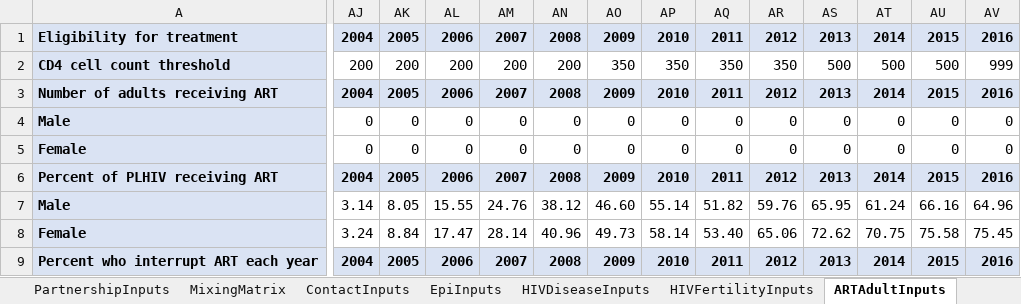
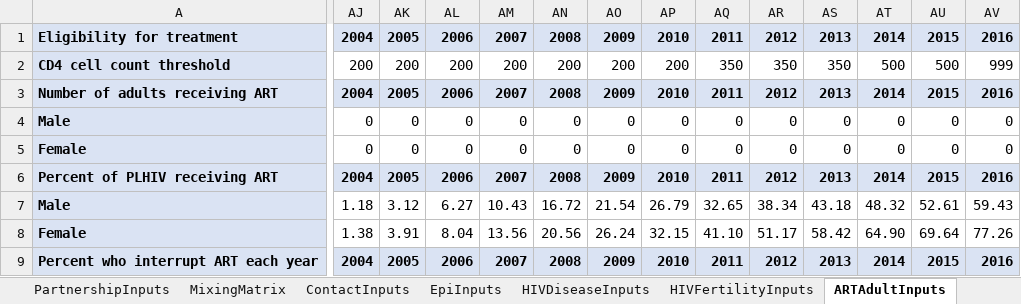
Before and after one commit to rlglaubius/GoalsARMPython, an Excel workbook: inputs/mwi-2023-inputs.xlsx, sheet ARTAdultInputs, drawn as a sheet; only a part is shown, gaps mark what is left out; values as stored, in another font and other column widths than the file's, no borders; the diff covers the shown part only; the diff names each change by its address in the sheet, - before the commit and + after, or states it on an @@ line.

Commit message:
Updated Malawi model inputs to the latest model fit.

```diff
--- a/inputs/mwi-2023-inputs.xlsx (sheet ARTAdultInputs)
+++ b/inputs/mwi-2023-inputs.xlsx (sheet ARTAdultInputs)
-AO2: 350
+AO2: 200
-AP2: 350
+AP2: 200
-AS2: 500
+AS2: 350
-AJ7: 3.14
+AJ7: 1.18
-AK7: 8.05
+AK7: 3.12
-AL7: 15.55
+AL7: 6.27
-AM7: 24.76
+AM7: 10.43
-AN7: 38.12
+AN7: 16.72
-AO7: 46.60
+AO7: 21.54
-AP7: 55.14
+AP7: 26.79
-AQ7: 51.82
+AQ7: 32.65
-AR7: 59.76
+AR7: 38.34
-AS7: 65.95
+AS7: 43.18
-AT7: 61.24
+AT7: 48.32
-AU7: 66.16
+AU7: 52.61
-AV7: 64.96
+AV7: 59.43
-AJ8: 3.24
+AJ8: 1.38
-AK8: 8.84
+AK8: 3.91
-AL8: 17.47
+AL8: 8.04
-AM8: 28.14
+AM8: 13.56
-AN8: 40.96
+AN8: 20.56
-AO8: 49.73
+AO8: 26.24
-AP8: 58.14
+AP8: 32.15
-AQ8: 53.40
+AQ8: 41.10
-AR8: 65.06
+AR8: 51.17
-AS8: 72.62
+AS8: 58.42
-AT8: 70.75
+AT8: 64.90
-AU8: 75.58
+AU8: 69.64
-AV8: 75.45
+AV8: 77.26
```
Also changed, not shown: 8 added rows, 8 removed rows and 160 edited cells elsewhere in this sheet, sheet DirectIncidenceInputs, sheet PartnershipInputs, sheet ContactInputs, sheet Sources, sheet FittingInputs, sheet Changelog, 6 more sheets, formulas that keep their value, charts or pictures.
